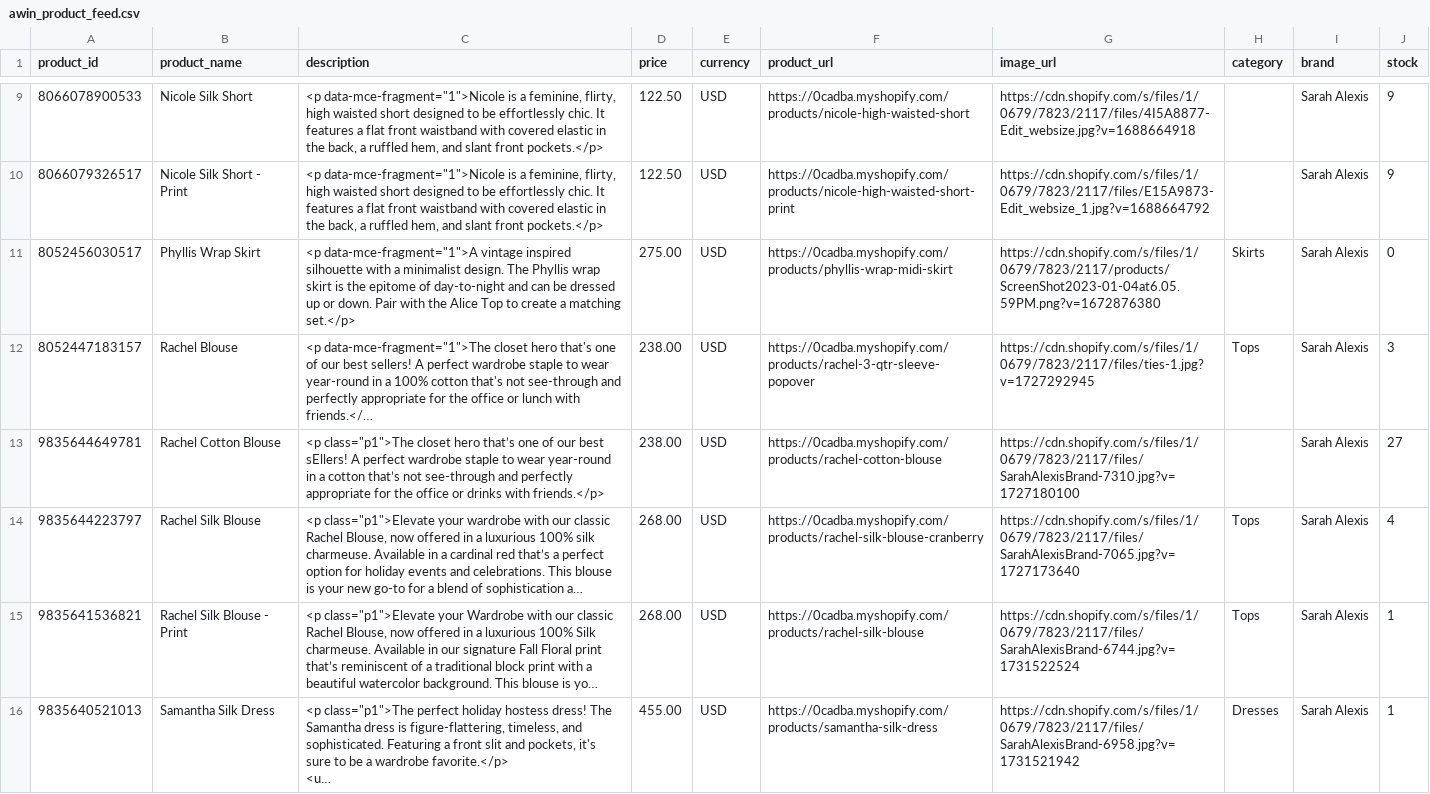
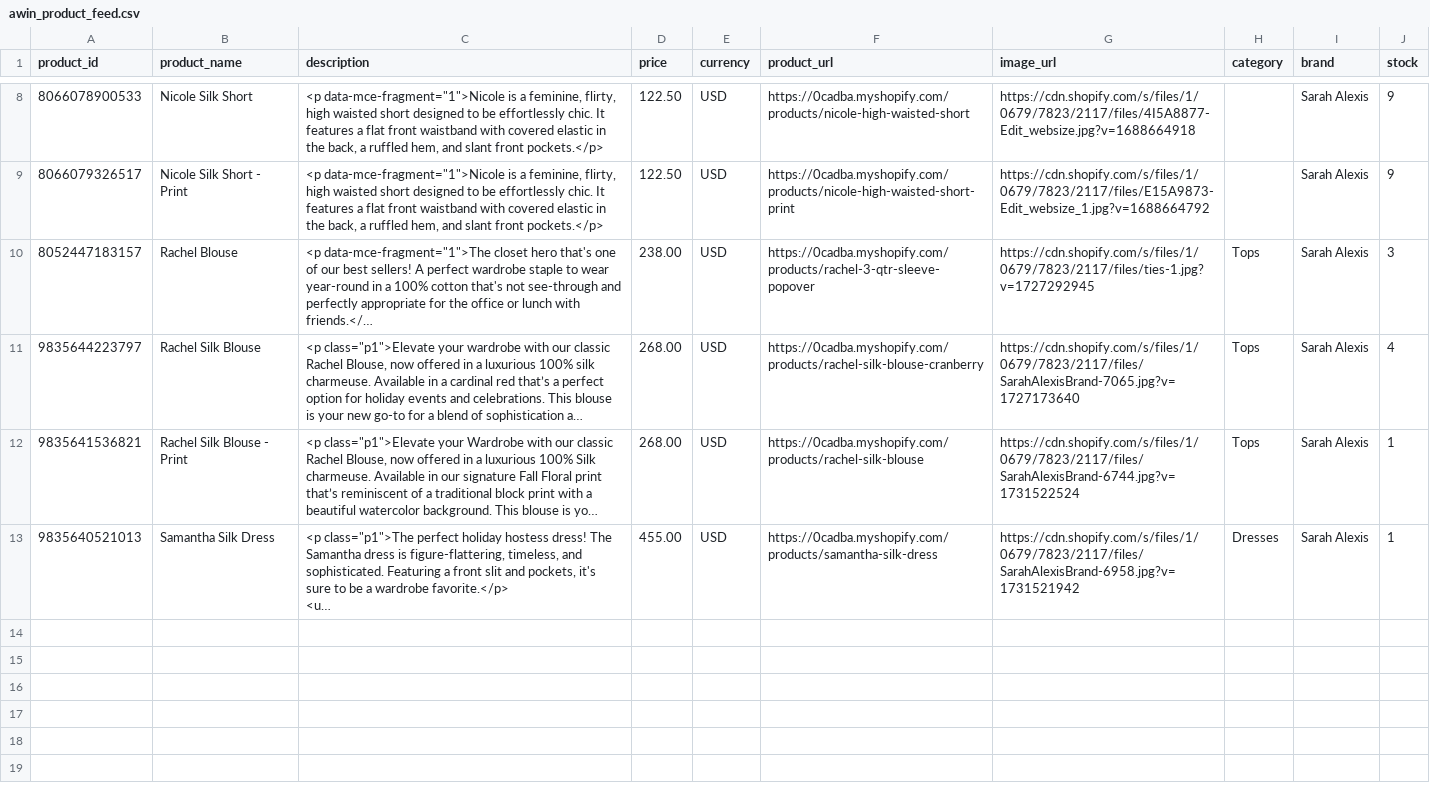
Before and after one commit to tamang-abhi/Shopify-product-feed-generation-py-script, a CSV file: awin_product_feed.csv, drawn as a sheet; only a part is shown, gaps mark what is left out; long unchanged cells end in …; the diff covers the shown part only; the diff names each change by its address in the sheet, - before the commit and + after, or states it on an @@ line.

```diff
--- a/awin_product_feed.csv
+++ b/awin_product_feed.csv
-row 11: 8052456030517 | Phyllis Wrap Skirt | <p data-mce-fragment="1">A vintage inspired silhouette with a minimalist design. The Phyllis wrap skirt is the epitome of day-to-night and can be dressed up or down. Pair with the Alice Top to create a matching set.</p> | 275.00 | USD | https://0cadba.myshopify.com/products/phyllis-wrap-midi-skirt | https://cdn.shopify.com/s/files/1/0679/7823/2117/products/ScreenShot2023-01-04at6.05.59PM.png?v=1672876380 | Skirts | Sarah Alexis | 0
-row 13: 9835644649781 | Rachel Cotton Blouse | <p class="p1">The closet hero that’s one of our best sEllers! A perfect wardrobe staple to wear year-round in a cotton that’s not see-through and perfectly appropriate for the office or drinks with friends.</p> | 238.00 | USD | https://0cadba.myshopify.com/products/rachel-cotton-blouse | https://cdn.shopify.com/s/files/1/0679/7823/2117/files/SarahAlexisBrand-7310.jpg?v=1727180100 |  | Sarah Alexis | 27
```
Also changed, not shown: 3 removed rows elsewhere in this file, 1 other file.
